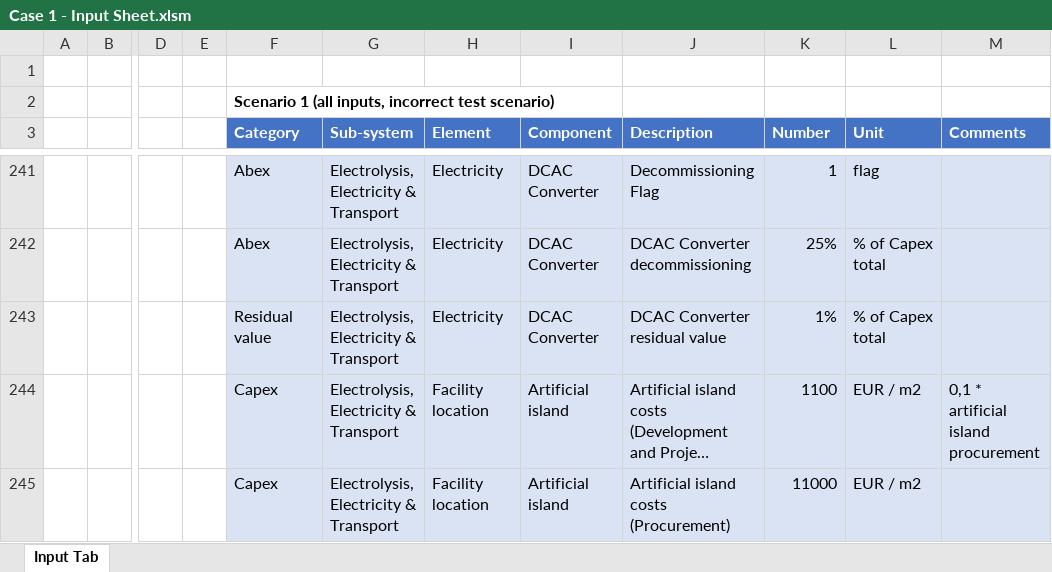
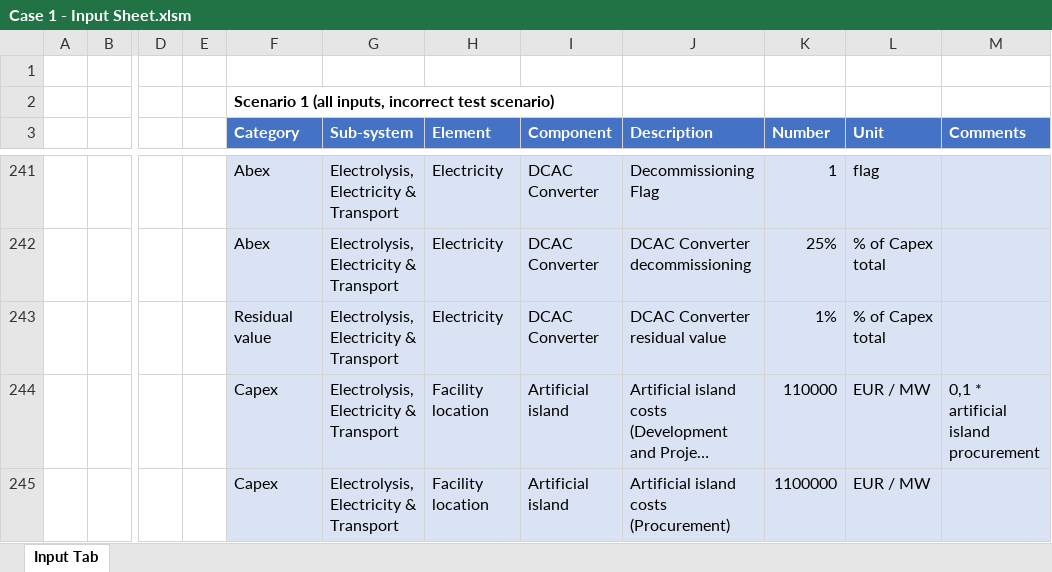
Before and after one commit to VanOord/OpenSCSim, an Excel workbook: Case 1 - Input Sheet.xlsm, sheet Input Tab, drawn as a sheet; only a part is shown, gaps mark what is left out; long unchanged cells end in …; values as stored, in another font and other column widths than the file's, no borders; table styles not drawn; the diff covers the shown part only; the diff names each change by its address in the sheet, - before the commit and + after, or states it on an @@ line.

```diff
--- a/Case 1 - Input Sheet.xlsm (sheet Input Tab)
+++ b/Case 1 - Input Sheet.xlsm (sheet Input Tab)
-K244 (Number): 1100
+K244 (Number): 110000
-L244:L245 (Unit): EUR / m2
+L244:L245 (Unit): EUR / MW
-K245 (Number): 11000
+K245 (Number): 1100000
```
Also changed, not shown: 25 edited cells elsewhere in this sheet, 4 other files.
